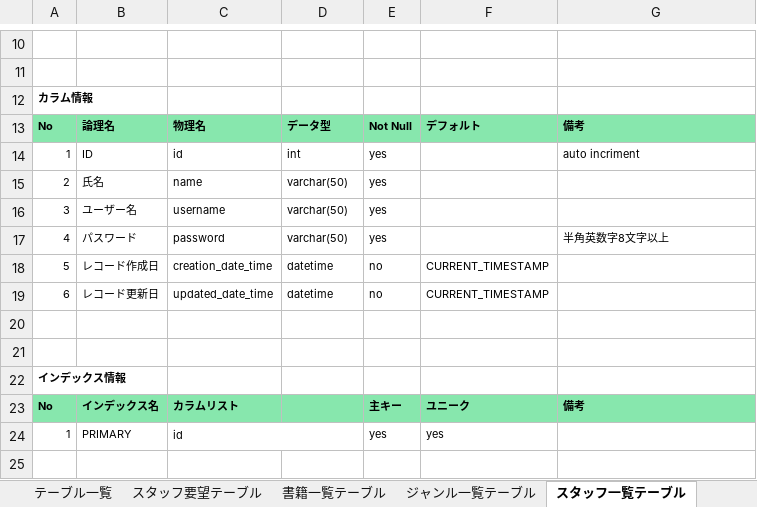
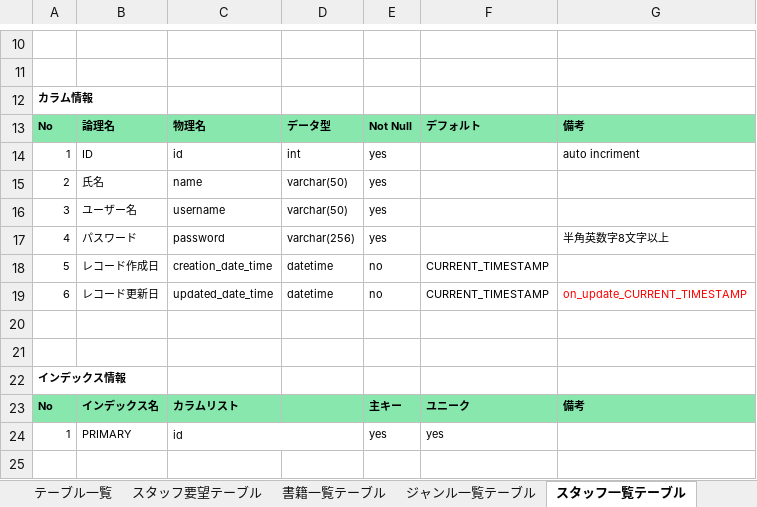
Before and after one commit to kiyounitachifurumaubokuhakirai/BookList, an Excel workbook: doc/詳細設計/テーブル定義書.xlsx, sheet スタッフ一覧テーブル, drawn as a sheet; only a part is shown, gaps mark what is left out; values as stored, in another font and other column widths than the file's, no borders; the diff names each change by its address in the sheet, - before the commit and + after, or states it on an @@ line.

```diff
--- a/doc/詳細設計/テーブル定義書.xlsx (sheet スタッフ一覧テーブル)
+++ b/doc/詳細設計/テーブル定義書.xlsx (sheet スタッフ一覧テーブル)
-D17: varchar(50)
+D17: varchar(256)
-G19: (empty)
+G19: on_update_CURRENT_TIMESTAMP
```
Also changed, not shown: sheet スタッフ要望テーブル, sheet 書籍一覧テーブル, sheet テーブル一覧, sheet ジャンル一覧テーブル.
